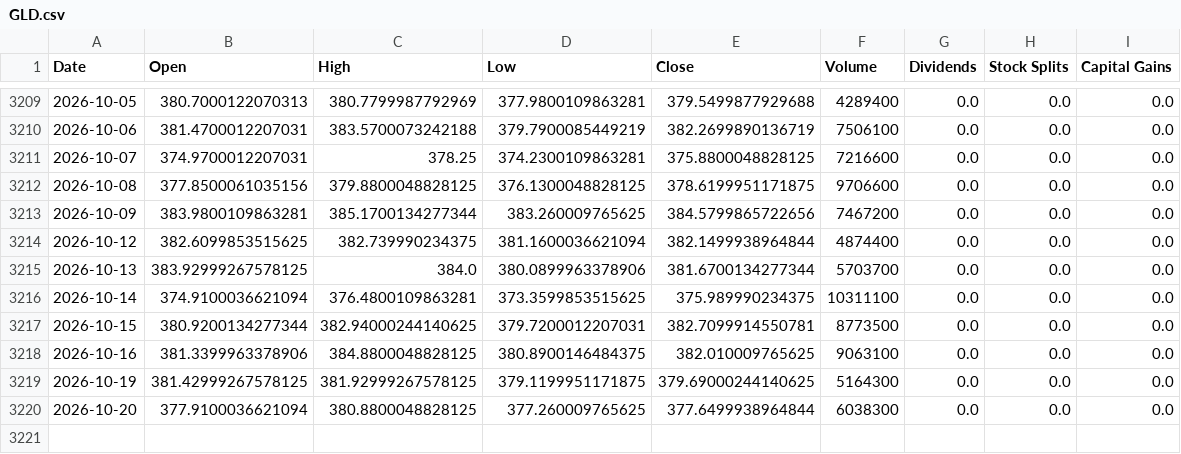
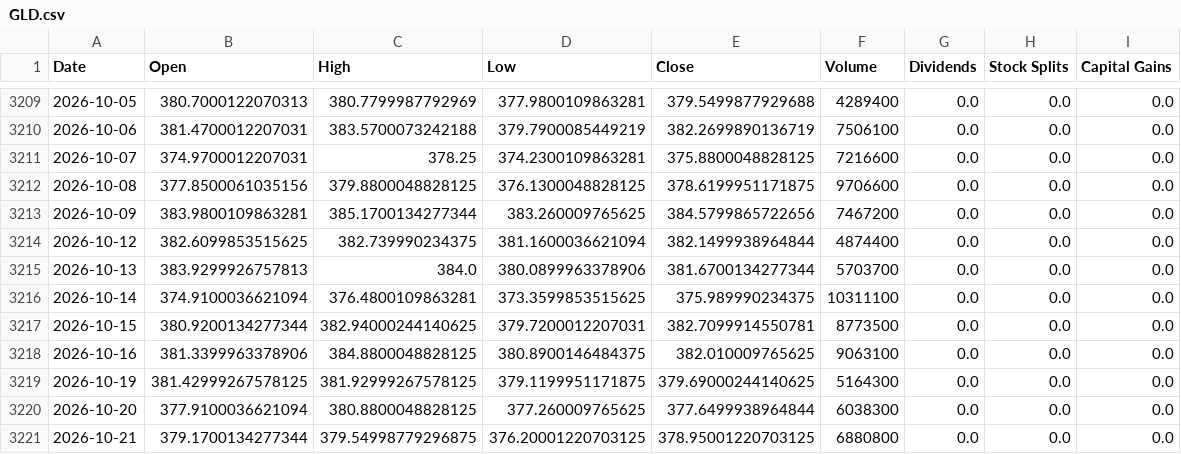
Before and after one commit to Sergr777/tradingview-mcp-jackson, a CSV file: data/etf/GLD.csv, drawn as a sheet; only a part is shown, gaps mark what is left out.

```diff
--- a/data/etf/GLD.csv
+++ b/data/etf/GLD.csv
@@ -3214,3 +3214,3 @@ Date,Open,High,Low,Close,Volume,Dividends,Stock Splits,Capital Gains
 2026-10-12,382.6099853515625,382.739990234375,381.1600036621094,382.1499938964844,4874400,0.0,0.0,0.0
-2026-10-13,383.92999267578125,384.0,380.0899963378906,381.6700134277344,5703700,0.0,0.0,0.0
+2026-10-13,383.9299926757813,384.0,380.0899963378906,381.6700134277344,5703700,0.0,0.0,0.0
 2026-10-14,374.9100036621094,376.4800109863281,373.3599853515625,375.989990234375,10311100,0.0,0.0,0.0
@@ -3220 +3220,2 @@ Date,Open,High,Low,Close,Volume,Dividends,Stock Splits,Capital Gains
 2026-10-20,377.9100036621094,380.8800048828125,377.260009765625,377.6499938964844,6038300,0.0,0.0,0.0
+2026-10-21,379.1700134277344,379.54998779296875,376.20001220703125,378.95001220703125,6880800,0.0,0.0,0.0
```
Also changed, not shown: data/SPY_daily_10y.csv, data/etf/IEI.csv, 12 other files.
